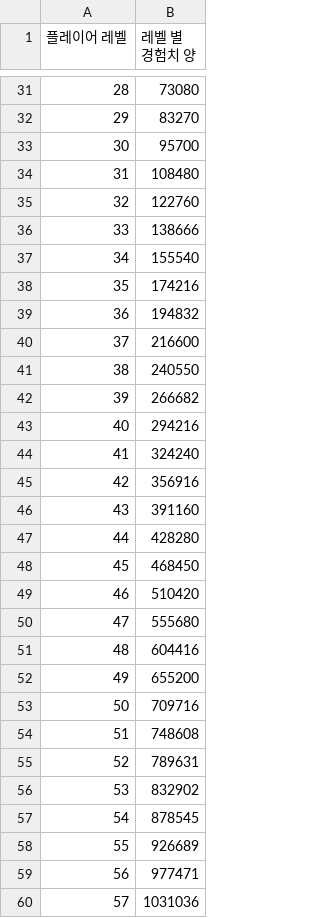
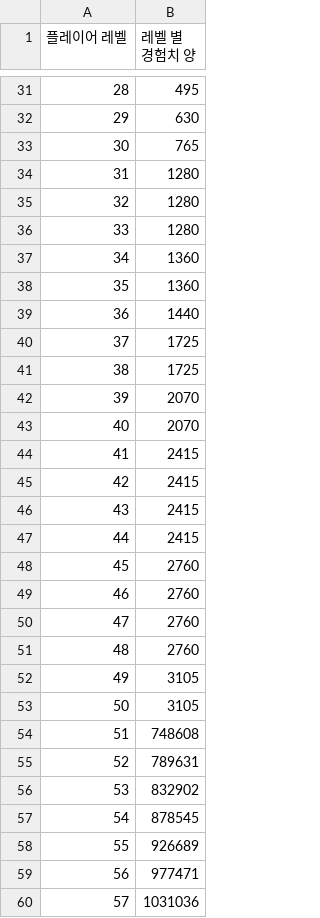
Before and after one commit to HAGU-G/Team-Lost-Vikings, a CSV file: Assets/DataTable/LevelTable.csv, drawn as a sheet; only a part is shown, gaps mark what is left out; the diff covers the shown part only; the diff names each change by its address in the sheet, - before the commit and + after, or states it on an @@ line.

```diff
--- a/Assets/DataTable/LevelTable.csv
+++ b/Assets/DataTable/LevelTable.csv
-B31 (레벨 별 경험치 양): 73080
+B31 (레벨 별 경험치 양): 495
-B32 (레벨 별 경험치 양): 83270
+B32 (레벨 별 경험치 양): 630
-B33 (레벨 별 경험치 양): 95700
+B33 (레벨 별 경험치 양): 765
-B34 (레벨 별 경험치 양): 108480
+B34 (레벨 별 경험치 양): 1280
-B35 (레벨 별 경험치 양): 122760
+B35 (레벨 별 경험치 양): 1280
-B36 (레벨 별 경험치 양): 138666
+B36 (레벨 별 경험치 양): 1280
-B37 (레벨 별 경험치 양): 155540
+B37 (레벨 별 경험치 양): 1360
-B38 (레벨 별 경험치 양): 174216
+B38 (레벨 별 경험치 양): 1360
-B39 (레벨 별 경험치 양): 194832
+B39 (레벨 별 경험치 양): 1440
-B40 (레벨 별 경험치 양): 216600
+B40 (레벨 별 경험치 양): 1725
-B41 (레벨 별 경험치 양): 240550
+B41 (레벨 별 경험치 양): 1725
-B42 (레벨 별 경험치 양): 266682
+B42 (레벨 별 경험치 양): 2070
-B43 (레벨 별 경험치 양): 294216
+B43 (레벨 별 경험치 양): 2070
-B44 (레벨 별 경험치 양): 324240
+B44 (레벨 별 경험치 양): 2415
-B45 (레벨 별 경험치 양): 356916
+B45 (레벨 별 경험치 양): 2415
-B46 (레벨 별 경험치 양): 391160
+B46 (레벨 별 경험치 양): 2415
-B47 (레벨 별 경험치 양): 428280
+B47 (레벨 별 경험치 양): 2415
-B48 (레벨 별 경험치 양): 468450
+B48 (레벨 별 경험치 양): 2760
-B49 (레벨 별 경험치 양): 510420
+B49 (레벨 별 경험치 양): 2760
-B50 (레벨 별 경험치 양): 555680
+B50 (레벨 별 경험치 양): 2760
-B51 (레벨 별 경험치 양): 604416
+B51 (레벨 별 경험치 양): 2760
-B52 (레벨 별 경험치 양): 655200
+B52 (레벨 별 경험치 양): 3105
-B53 (레벨 별 경험치 양): 709716
+B53 (레벨 별 경험치 양): 3105
```
Also changed, not shown: 27 edited cells elsewhere in this file, Assets/DataTable/BuildingTable.csv, Assets/DataTable/HuntZoneTable.csv, 1 other file.
